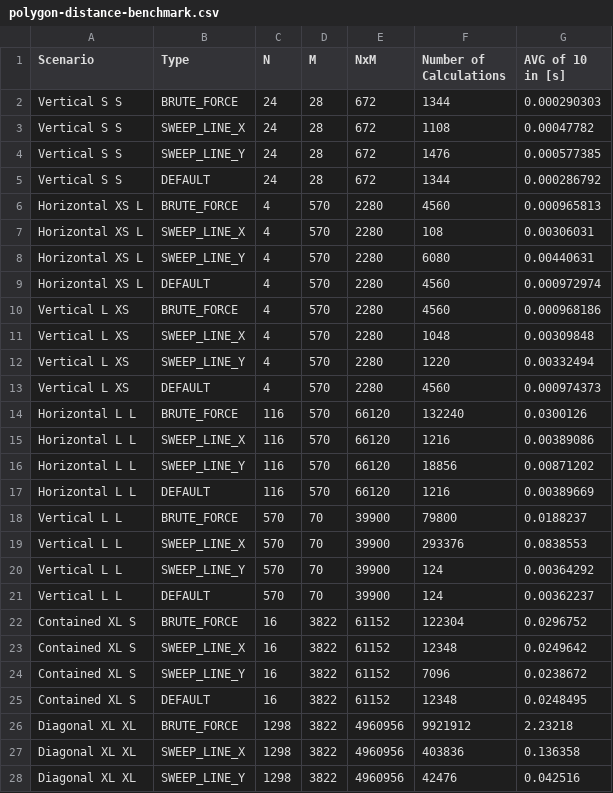
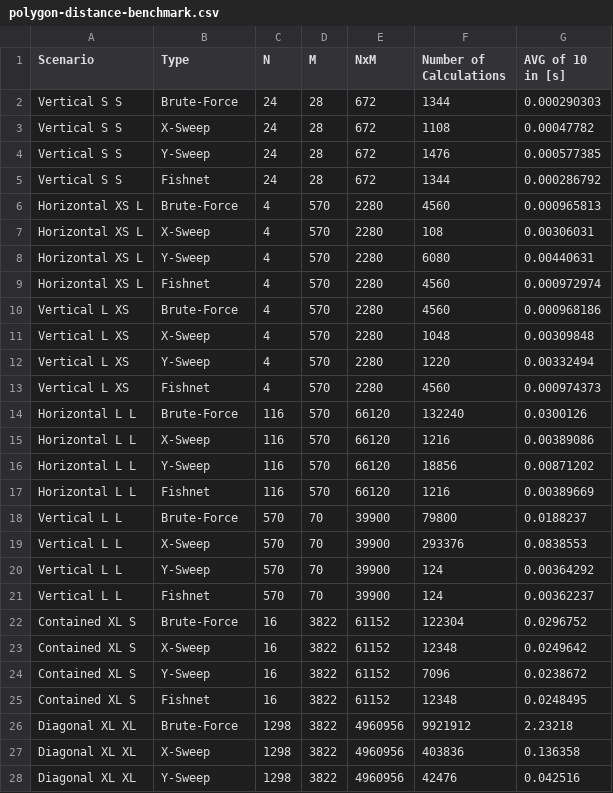
Before and after one commit to LoloGruber/fishnet, a CSV file: documentation/benchmarks/polygonDistance/polygon-distance-benchmark.csv, drawn as a sheet; only a part is shown; the diff covers the shown part only.

```diff
--- a/documentation/benchmarks/polygonDistance/polygon-distance-benchmark.csv
+++ b/documentation/benchmarks/polygonDistance/polygon-distance-benchmark.csv
@@ -1,28 +1,28 @@
 Scenario; Type; N;M; NxM;Number of Calculations; AVG of 10 in [s]
-Vertical S S;BRUTE_FORCE;24;28;672;1344;0.000290303
-Vertical S S;SWEEP_LINE_X;24;28;672;1108;0.00047782
-Vertical S S;SWEEP_LINE_Y;24;28;672;1476;0.000577385
-Vertical S S;DEFAULT;24;28;672;1344;0.000286792
-Horizontal XS L;BRUTE_FORCE;4;570;2280;4560;0.000965813
-Horizontal XS L;SWEEP_LINE_X;4;570;2280;108;0.00306031
-Horizontal XS L;SWEEP_LINE_Y;4;570;2280;6080;0.00440631
-Horizontal XS L;DEFAULT;4;570;2280;4560;0.000972974
-Vertical L XS;BRUTE_FORCE;4;570;2280;4560;0.000968186
-Vertical L XS;SWEEP_LINE_X;4;570;2280;1048;0.00309848
-Vertical L XS;SWEEP_LINE_Y;4;570;2280;1220;0.00332494
-Vertical L XS;DEFAULT;4;570;2280;4560;0.000974373
-Horizontal L L;BRUTE_FORCE;116;570;66120;132240;0.0300126
-Horizontal L L;SWEEP_LINE_X;116;570;66120;1216;0.00389086
-Horizontal L L;SWEEP_LINE_Y;116;570;66120;18856;0.00871202
-Horizontal L L;DEFAULT;116;570;66120;1216;0.00389669
-Vertical L L;BRUTE_FORCE;570;70;39900;79800;0.0188237
-Vertical L L;SWEEP_LINE_X;570;70;39900;293376;0.0838553
-Vertical L L;SWEEP_LINE_Y;570;70;39900;124;0.00364292
-Vertical L L;DEFAULT;570;70;39900;124;0.00362237
-Contained XL S;BRUTE_FORCE;16;3822;61152;122304;0.0296752
-Contained XL S;SWEEP_LINE_X;16;3822;61152;12348;0.0249642
-Contained XL S;SWEEP_LINE_Y;16;3822;61152;7096;0.0238672
-Contained XL S;DEFAULT;16;3822;61152;12348;0.0248495
-Diagonal XL XL;BRUTE_FORCE;1298;3822;4960956;9921912;2.23218
-Diagonal XL XL;SWEEP_LINE_X;1298;3822;4960956;403836;0.136358
-Diagonal XL XL;SWEEP_LINE_Y;1298;3822;4960956;42476;0.042516
+Vertical S S;Brute-Force;24;28;672;1344;0.000290303
+Vertical S S;X-Sweep;24;28;672;1108;0.00047782
+Vertical S S;Y-Sweep;24;28;672;1476;0.000577385
+Vertical S S;Fishnet;24;28;672;1344;0.000286792
+Horizontal XS L;Brute-Force;4;570;2280;4560;0.000965813
+Horizontal XS L;X-Sweep;4;570;2280;108;0.00306031
+Horizontal XS L;Y-Sweep;4;570;2280;6080;0.00440631
+Horizontal XS L;Fishnet;4;570;2280;4560;0.000972974
+Vertical L XS;Brute-Force;4;570;2280;4560;0.000968186
+Vertical L XS;X-Sweep;4;570;2280;1048;0.00309848
+Vertical L XS;Y-Sweep;4;570;2280;1220;0.00332494
+Vertical L XS;Fishnet;4;570;2280;4560;0.000974373
+Horizontal L L;Brute-Force;116;570;66120;132240;0.0300126
+Horizontal L L;X-Sweep;116;570;66120;1216;0.00389086
+Horizontal L L;Y-Sweep;116;570;66120;18856;0.00871202
+Horizontal L L;Fishnet;116;570;66120;1216;0.00389669
+Vertical L L;Brute-Force;570;70;39900;79800;0.0188237
+Vertical L L;X-Sweep;570;70;39900;293376;0.0838553
+Vertical L L;Y-Sweep;570;70;39900;124;0.00364292
+Vertical L L;Fishnet;570;70;39900;124;0.00362237
+Contained XL S;Brute-Force;16;3822;61152;122304;0.0296752
+Contained XL S;X-Sweep;16;3822;61152;12348;0.0249642
+Contained XL S;Y-Sweep;16;3822;61152;7096;0.0238672
+Contained XL S;Fishnet;16;3822;61152;12348;0.0248495
+Diagonal XL XL;Brute-Force;1298;3822;4960956;9921912;2.23218
+Diagonal XL XL;X-Sweep;1298;3822;4960956;403836;0.136358
+Diagonal XL XL;Y-Sweep;1298;3822;4960956;42476;0.042516
```
Also changed, not shown: 1 edited cell elsewhere in this file, 28 other files.
